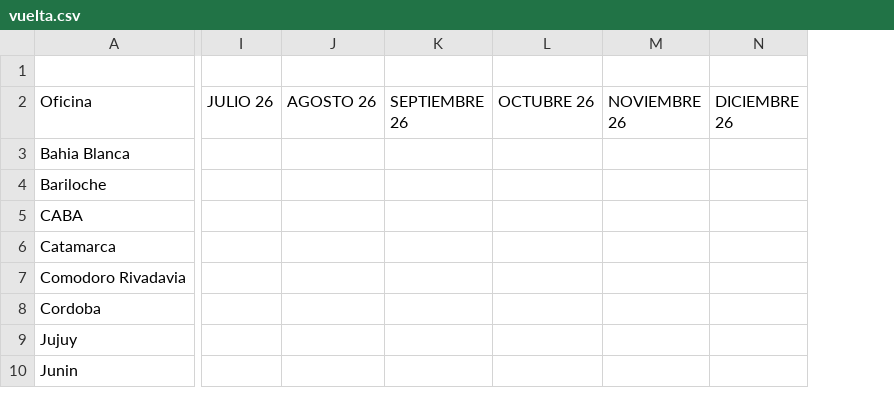
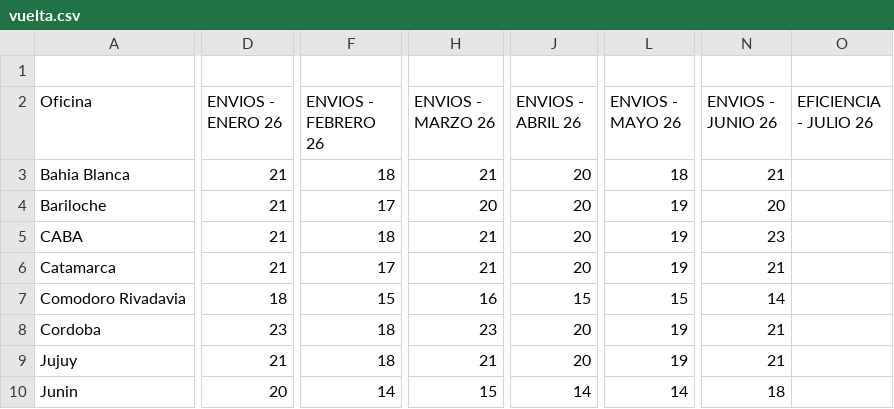
Before and after one commit to JToledo12/dashboard-logistica, a CSV file: vuelta.csv, drawn as a sheet; only a part is shown, gaps mark what is left out; removed rows and columns are numbered as before the commit, all else as after; the diff covers the shown part only; the diff names each change by its address in the sheet, - before the commit and + after, or states it on an @@ line.

Commit message:
Update vuelta.csv

```diff
--- a/vuelta.csv
+++ b/vuelta.csv
+column D (ENVIOS - ENERO 26), rows 3-10: 21 | 21 | 21 | 21 | 18 | 23 | 21 | 20
+column F (ENVIOS - FEBRERO 26), rows 3-10: 18 | 17 | 18 | 17 | 15 | 18 | 18 | 14
+column H (ENVIOS - MARZO 26), rows 3-10: 21 | 20 | 21 | 21 | 16 | 23 | 21 | 15
+column J (ENVIOS - ABRIL 26), rows 3-10: 20 | 20 | 20 | 20 | 15 | 20 | 20 | 14
+column L (ENVIOS - MAYO 26), rows 3-10: 18 | 19 | 19 | 19 | 15 | 19 | 19 | 14
-column I (JULIO 26), empty
-column J (AGOSTO 26), empty
-column K (SEPTIEMBRE 26), empty
-column L (OCTUBRE 26), empty
-column M (NOVIEMBRE 26), empty
-column N (DICIEMBRE 26), empty
+column N (ENVIOS - JUNIO 26), rows 3-10: 21 | 20 | 23 | 21 | 14 | 21 | 21 | 18
+column O (EFICIENCIA - JULIO 26), empty
```
Also changed, not shown: 11 added columns and 11 edited cells elsewhere in this file.
